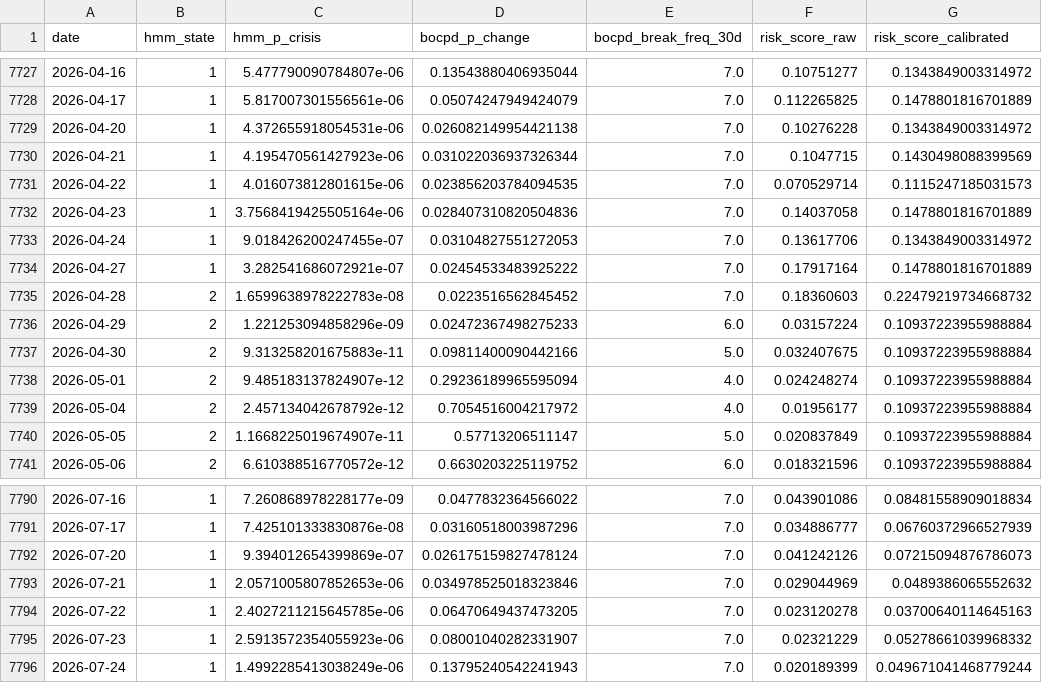
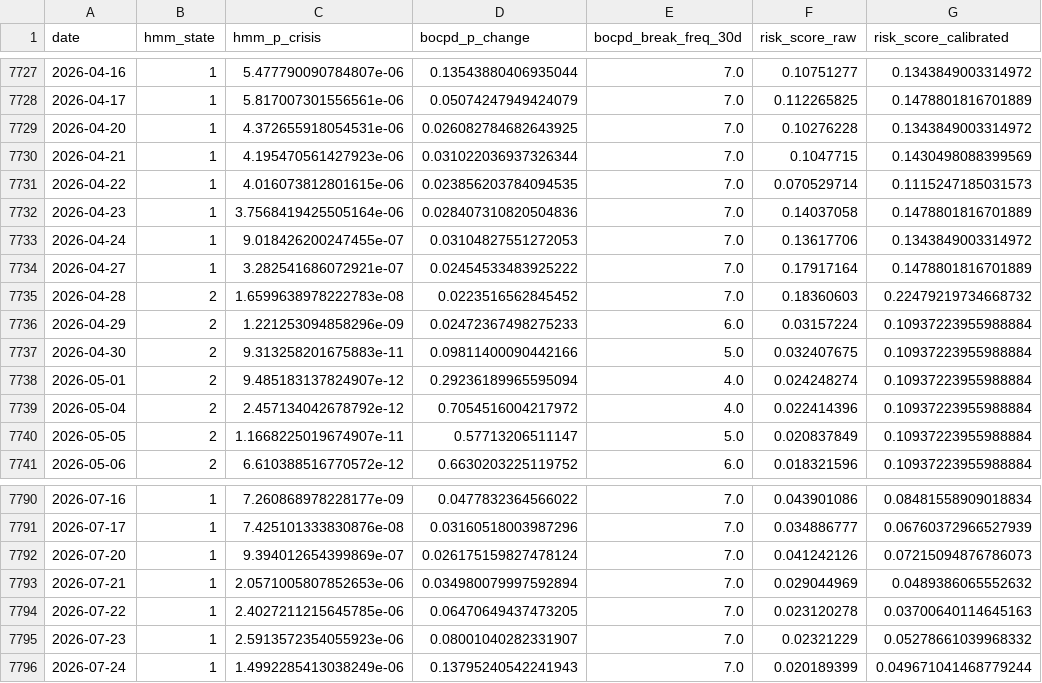
Before and after one commit to sjohnst778/HMM-RegimeModel, a CSV file: output/scores.csv, drawn as a sheet; only a part is shown, gaps mark what is left out; the diff names each change by its address in the sheet, - before the commit and + after, or states it on an @@ line.

Commit message:
scores: 2026-08-29 — BEAR, score=0.310 (no alert)

```diff
--- a/output/scores.csv
+++ b/output/scores.csv
-D7729 (bocpd_p_change): 0.026082149954421138
+D7729 (bocpd_p_change): 0.026082784682643925
-F7739 (risk_score_raw): 0.01956177
+F7739 (risk_score_raw): 0.022414396
-D7793 (bocpd_p_change): 0.034978525018323846
+D7793 (bocpd_p_change): 0.034980079997592894
```
